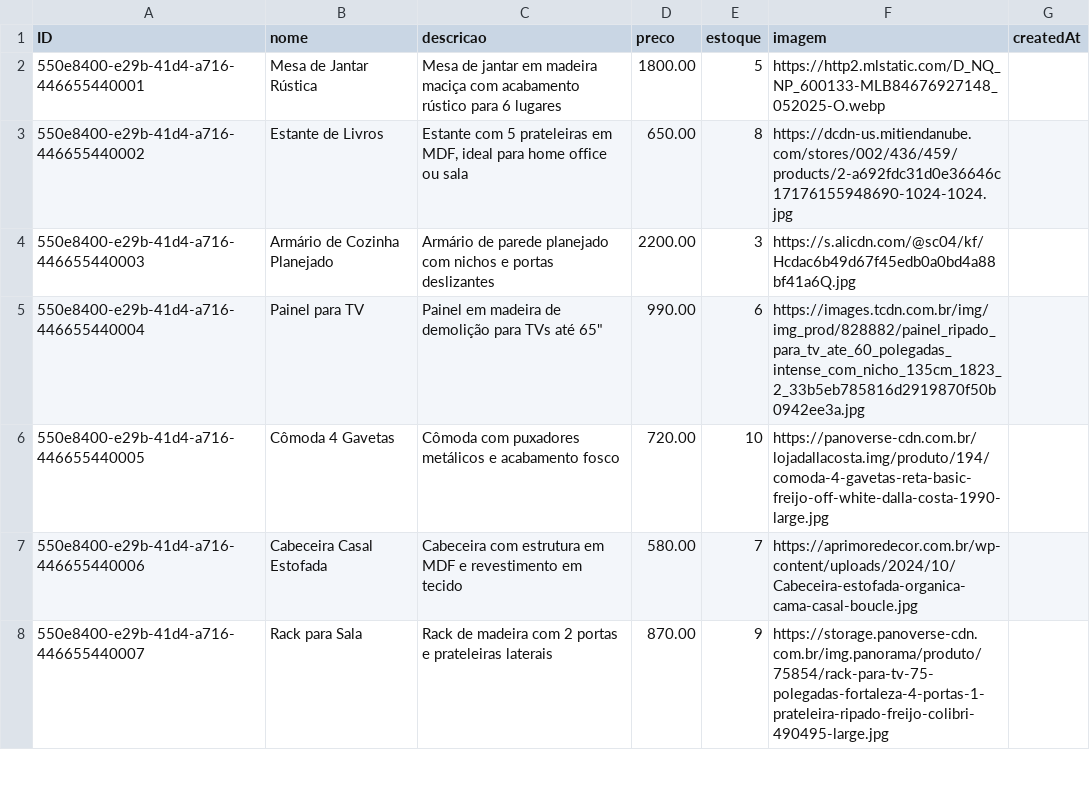
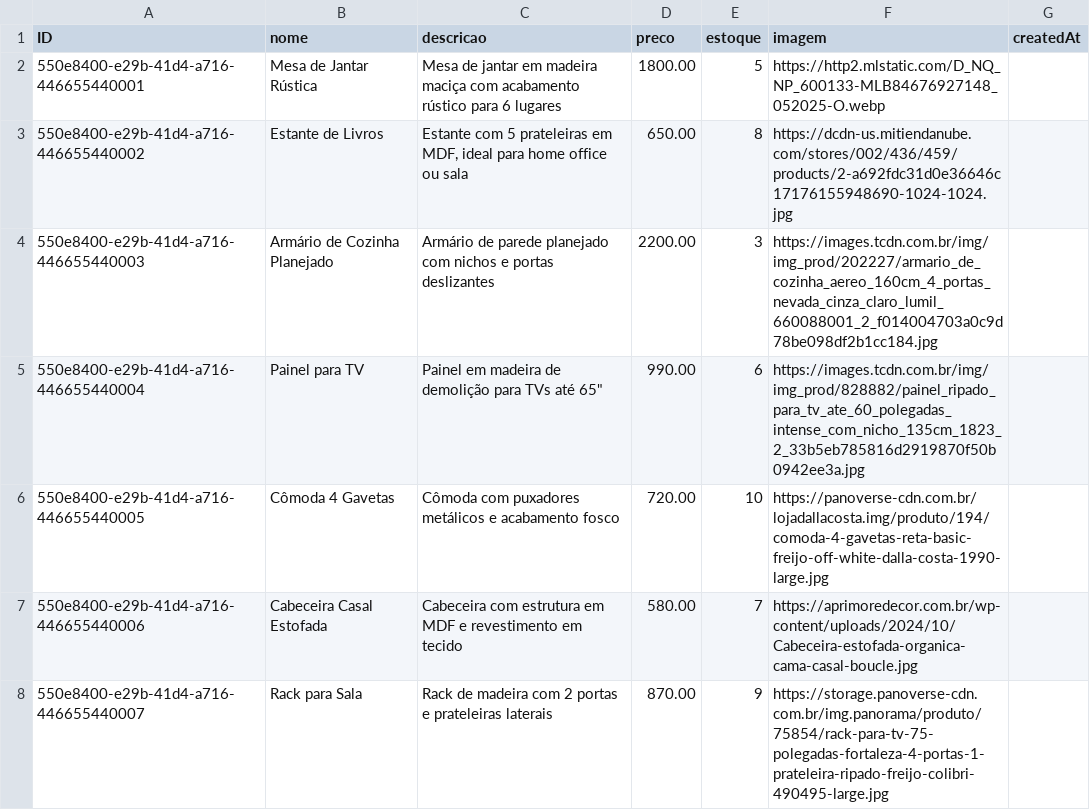
Before and after one commit to alanldias/automatization_cap, a CSV file: db/data/my.vendas-Produtos.csv, drawn as a sheet; only a part is shown.

```diff
--- a/db/data/my.vendas-Produtos.csv
+++ b/db/data/my.vendas-Produtos.csv
@@ -3,3 +3,3 @@ ID;nome;descricao;preco;estoque;imagem;createdAt
 550e8400-e29b-41d4-a716-446655440002;Estante de Livros;Estante com 5 prateleiras em MDF, ideal para home office ou sala;650.00;8;https://dcdn-us.mitiendanube.com/stores/002/436/459/products/2-a692fdc31d0e36646c17176155948690-1024-1024.jpg
-550e8400-e29b-41d4-a716-446655440003;Armário de Cozinha Planejado;Armário de parede planejado com nichos e portas deslizantes;2200.00;3;https://s.alicdn.com/@sc04/kf/Hcdac6b49d67f45edb0a0bd4a88bf41a6Q.jpg
+550e8400-e29b-41d4-a716-446655440003;Armário de Cozinha Planejado;Armário de parede planejado com nichos e portas deslizantes;2200.00;3;https://images.tcdn.com.br/img/img_prod/202227/armario_de_cozinha_aereo_160cm_4_portas_nevada_cinza_claro_lumil_660088001_2_f014004703a0c9d78be098df2b1cc184.jpg
 550e8400-e29b-41d4-a716-446655440004;Painel para TV;Painel em madeira de demolição para TVs até 65";990.00;6;https://images.tcdn.com.br/img/img_prod/828882/painel_ripado_para_tv_ate_60_polegadas_intense_com_nicho_135cm_1823_2_33b5eb785816d2919870f50b0942ee3a.jpg
```
Also changed, not shown: 9 other files.
